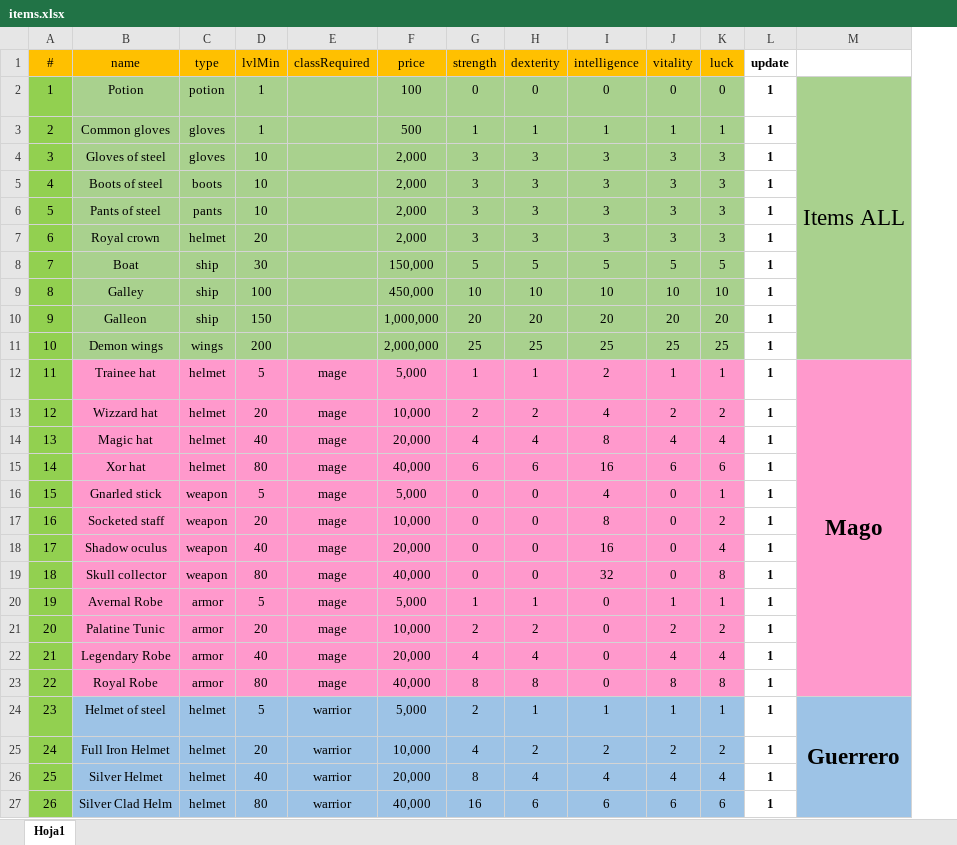
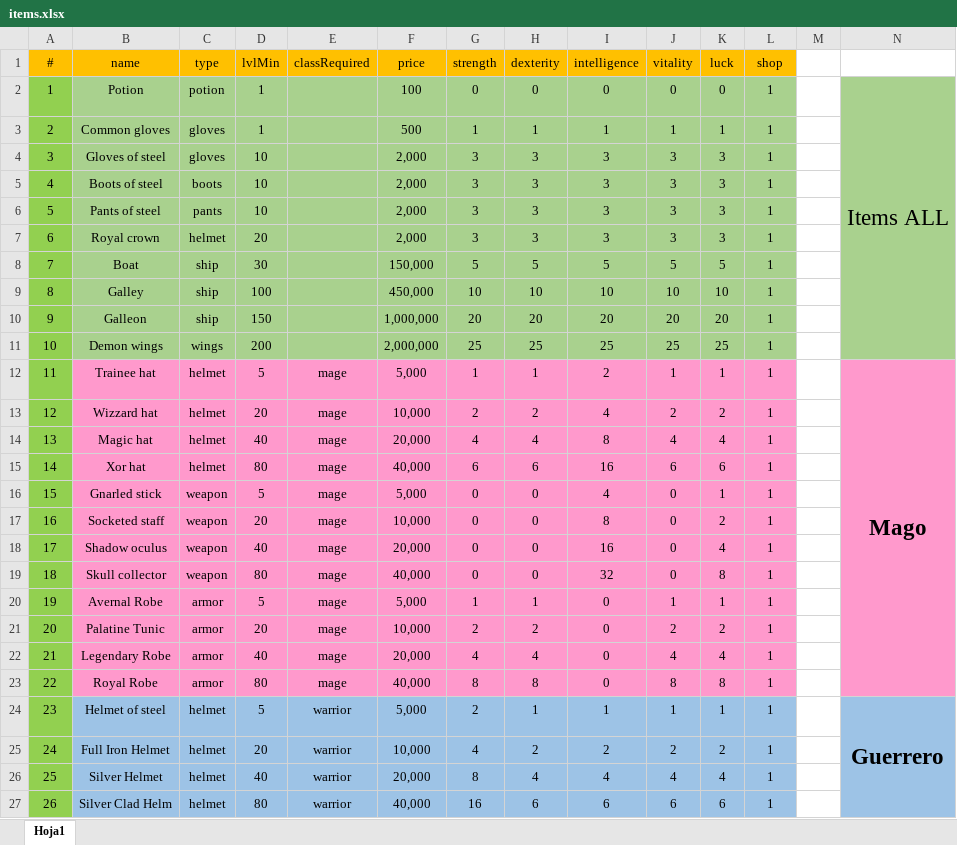
Before and after one commit to HeroPath/Backend, an Excel workbook: utilities/AutoSave/data/items.xlsx, sheet Hoja1, drawn as a sheet; only a part is shown; values as stored, in another font and other column widths than the file's, no borders; the diff covers the shown part only; the diff names each change by its address in the sheet, - before the commit and + after, or states it on an @@ line.

```diff
--- a/utilities/AutoSave/data/items.xlsx (sheet Hoja1)
+++ b/utilities/AutoSave/data/items.xlsx (sheet Hoja1)
+column M, empty
-L1: update
+L1: shop
-L1:L27 bold: on
+L1:L27 bold: off
-L1 fill: none
+L1 fill: #FFC000
-L2:L11 fill: none
+L2:L11 fill: #A9D18E
-L12:L23 fill: none
+L12:L23 fill: #FF99CC
-L24:L27 fill: none
+L24:L27 fill: #9DC3E6
```
Also changed, not shown: 1 edited cell and cell formats elsewhere in this sheet, 4 other files.
